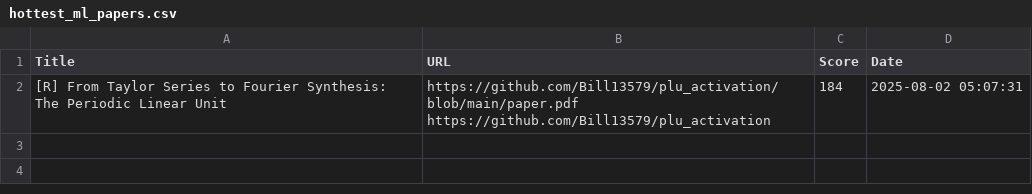
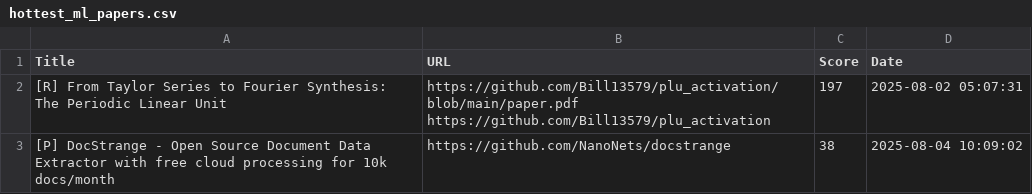
Before and after one commit to alishobeiri/Popular-ML-Projects, a CSV file: hottest_ml_papers.csv, drawn as a sheet.

Commit message:
Update results from latest_papers.py script

```diff
--- a/hottest_ml_papers.csv
+++ b/hottest_ml_papers.csv
@@ -1,3 +1,4 @@
 Title,URL,Score,Date
-[R] From Taylor Series to Fourier Synthesis: The Periodic Linear Unit,"https://github.com/Bill13579/plu_activation/blob/main/paper.pdf
-https://github.com/Bill13579/plu_activation",184,2025-08-02 05:07:31
+[R] From Taylor Series to Fourier Synthesis: The Periodic Linear Unit,"https://github.com/Bill13579/plu_activation/blob/main/paper.pdf
+https://github.com/Bill13579/plu_activation",197,2025-08-02 05:07:31
+[P] DocStrange - Open Source Document Data Extractor with free cloud processing for 10k docs/month,https://github.com/NanoNets/docstrange,38,2025-08-04 10:09:02
```
Also changed, not shown: 1 other file.
